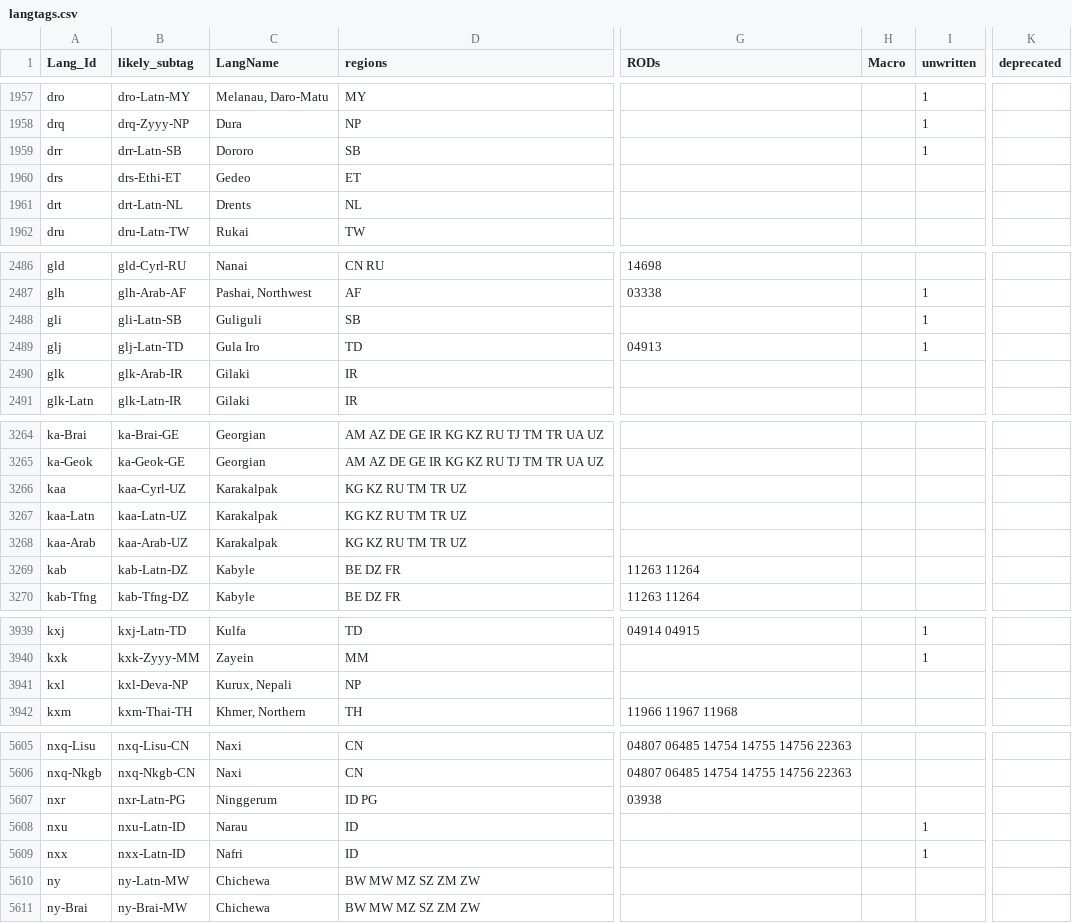
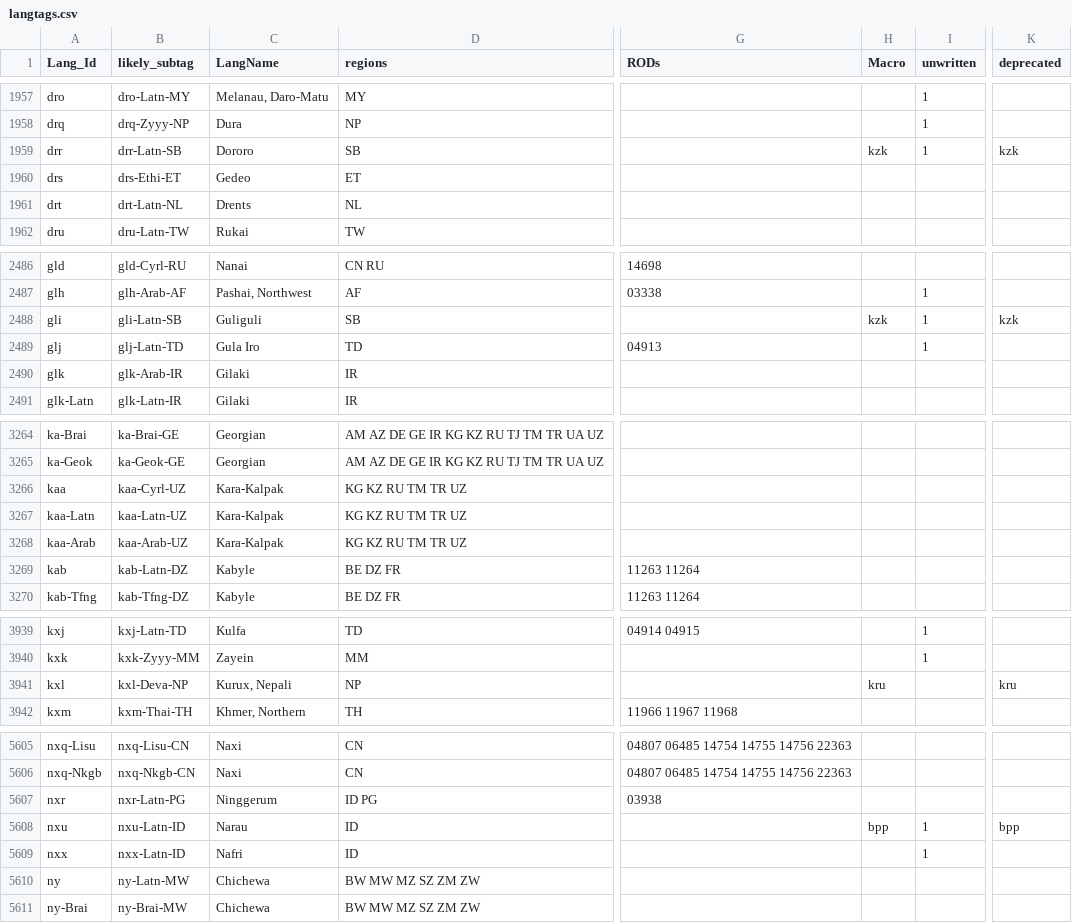
Before and after one commit to silnrsi/langtags, a CSV file: source/langtags.csv, drawn as a sheet; only a part is shown, gaps mark what is left out; the diff covers the shown part only; the diff names each change by its address in the sheet, - before the commit and + after, or states it on an @@ line.

```diff
--- a/source/langtags.csv
+++ b/source/langtags.csv
-H1959 (Macro): (empty)
+H1959 (Macro): kzk
-K1959 (deprecated): (empty)
+K1959 (deprecated): kzk
-H2488 (Macro): (empty)
+H2488 (Macro): kzk
-K2488 (deprecated): (empty)
+K2488 (deprecated): kzk
-C3266:C3268 (LangName): Karakalpak
+C3266:C3268 (LangName): Kara-Kalpak
-H3941 (Macro): (empty)
+H3941 (Macro): kru
-K3941 (deprecated): (empty)
+K3941 (deprecated): kru
-H5608 (Macro): (empty)
+H5608 (Macro): bpp
-K5608 (deprecated): (empty)
+K5608 (deprecated): bpp
```
Also changed, not shown: 27 added rows and 26 edited cells elsewhere in this file.
